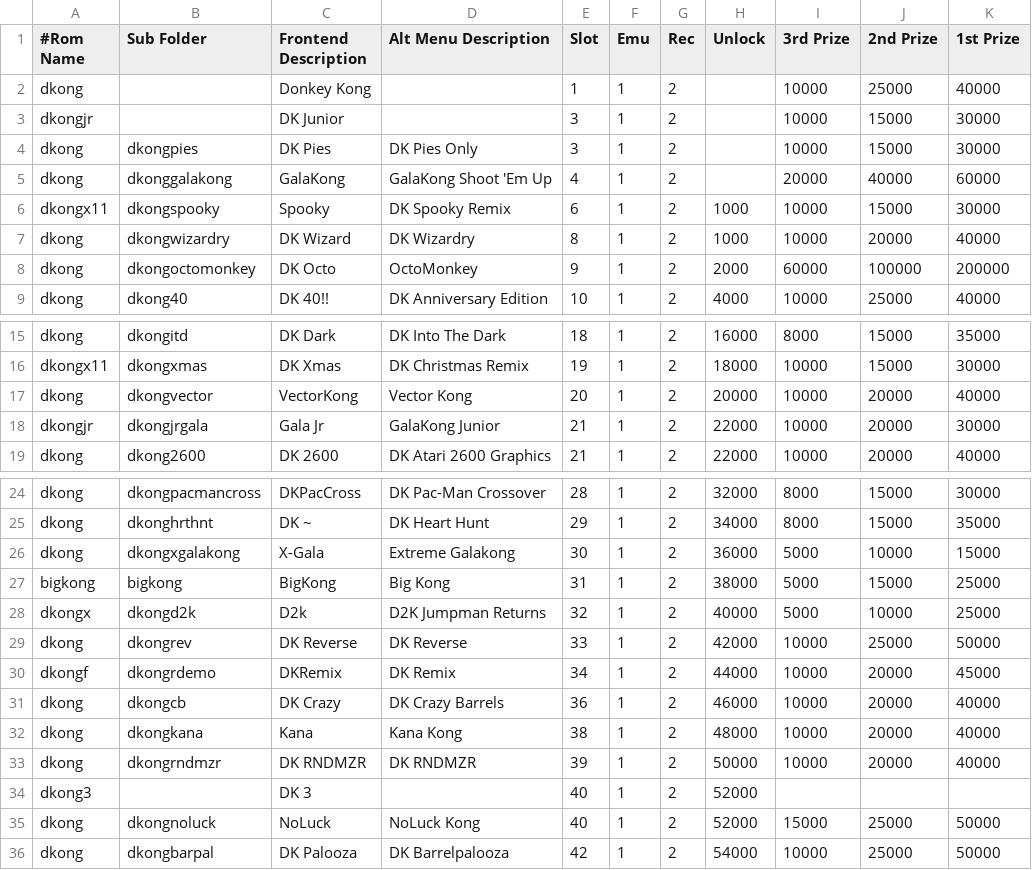
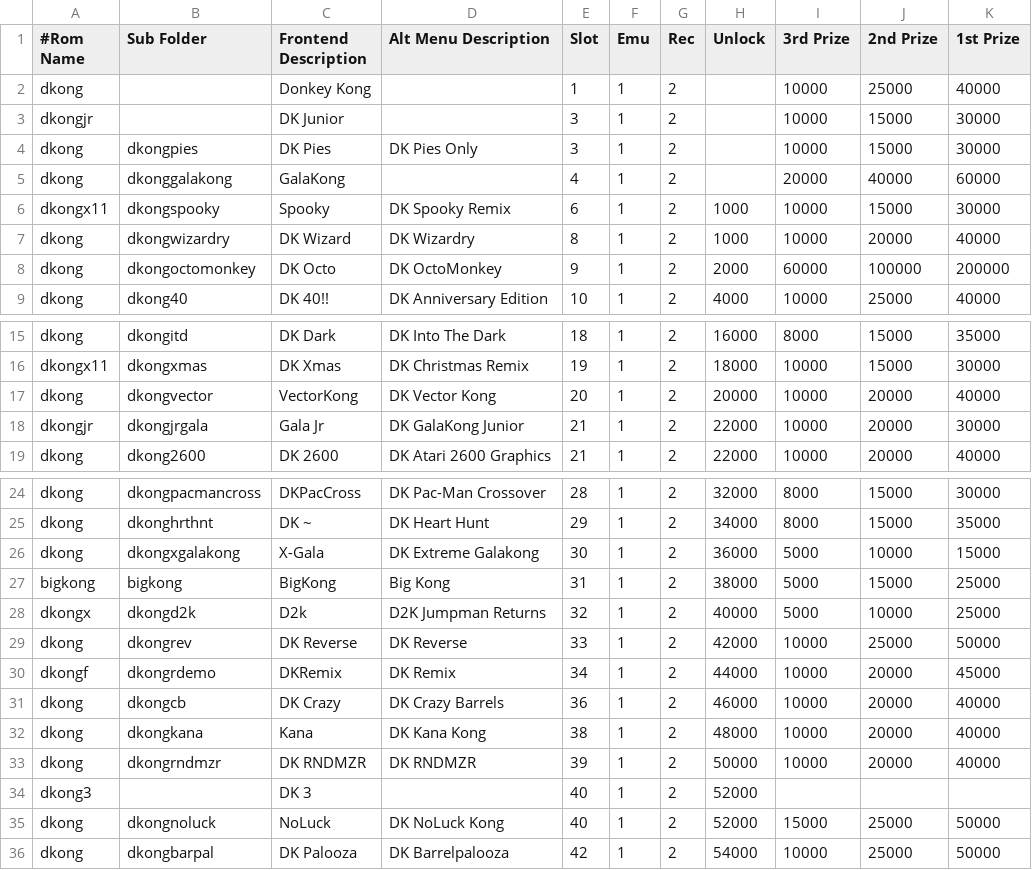
Before and after one commit to 10yard/dkafe, a CSV file: romlist.csv, drawn as a sheet; only a part is shown, gaps mark what is left out.

```diff
--- a/romlist.csv
+++ b/romlist.csv
@@ -4,6 +4,6 @@ dkongjr,,DK Junior,,3,1,2,,10000,15000,30000
 dkong,dkongpies,DK Pies,DK Pies Only,3,1,2,,10000,15000,30000
-dkong,dkonggalakong,GalaKong,GalaKong Shoot 'Em Up,4,1,2,,20000,40000,60000
+dkong,dkonggalakong,GalaKong,,4,1,2,,20000,40000,60000
 dkongx11,dkongspooky,Spooky,DK Spooky Remix,6,1,2,1000,10000,15000,30000
 dkong,dkongwizardry,DK Wizard,DK Wizardry,8,1,2,1000,10000,20000,40000
-dkong,dkongoctomonkey,DK Octo,OctoMonkey,9,1,2,2000,60000,100000,200000
+dkong,dkongoctomonkey,DK Octo,DK OctoMonkey,9,1,2,2000,60000,100000,200000
 dkong,dkong40,DK 40!!,DK Anniversary Edition,10,1,2,4000,10000,25000,40000
@@ -16,4 +16,4 @@ dkong,dkongitd,DK Dark,DK Into The Dark,18,1,2,16000,8000,15000,35000
 dkongx11,dkongxmas,DK Xmas,DK Christmas Remix,19,1,2,18000,10000,15000,30000
-dkong,dkongvector,VectorKong,Vector Kong,20,1,2,20000,10000,20000,40000
-dkongjr,dkongjrgala,Gala Jr,GalaKong Junior,21,1,2,22000,10000,20000,30000
+dkong,dkongvector,VectorKong,DK Vector Kong,20,1,2,20000,10000,20000,40000
+dkongjr,dkongjrgala,Gala Jr,DK GalaKong Junior,21,1,2,22000,10000,20000,30000
 dkong,dkong2600,DK 2600,DK Atari 2600 Graphics,21,1,2,22000,10000,20000,40000
@@ -25,3 +25,3 @@ dkong,dkongpacmancross,DKPacCross,DK Pac-Man Crossover,28,1,2,32000,8000,15000,3
 dkong,dkonghrthnt,DK ~,DK Heart Hunt,29,1,2,34000,8000,15000,35000
-dkong,dkongxgalakong,X-Gala,Extreme Galakong,30,1,2,36000,5000,10000,15000
+dkong,dkongxgalakong,X-Gala,DK Extreme Galakong,30,1,2,36000,5000,10000,15000
 bigkong,bigkong,BigKong,Big Kong,31,1,2,38000,5000,15000,25000
@@ -31,6 +31,6 @@ dkongf,dkongrdemo,DKRemix,DK Remix,34,1,2,44000,10000,20000,45000
 dkong,dkongcb,DK Crazy,DK Crazy Barrels,36,1,2,46000,10000,20000,40000
-dkong,dkongkana,Kana,Kana Kong,38,1,2,48000,10000,20000,40000
+dkong,dkongkana,Kana,DK Kana Kong,38,1,2,48000,10000,20000,40000
 dkong,dkongrndmzr,DK RNDMZR,DK RNDMZR,39,1,2,50000,10000,20000,40000
 dkong3,,DK 3,,40,1,2,52000,,,
-dkong,dkongnoluck,NoLuck,NoLuck Kong,40,1,2,52000,15000,25000,50000
+dkong,dkongnoluck,NoLuck,DK NoLuck Kong,40,1,2,52000,15000,25000,50000
 dkong,dkongbarpal,DK Palooza,DK Barrelpalooza,42,1,2,54000,10000,25000,50000
```
Also changed, not shown: romlist_addon.csv, 8 other files.
